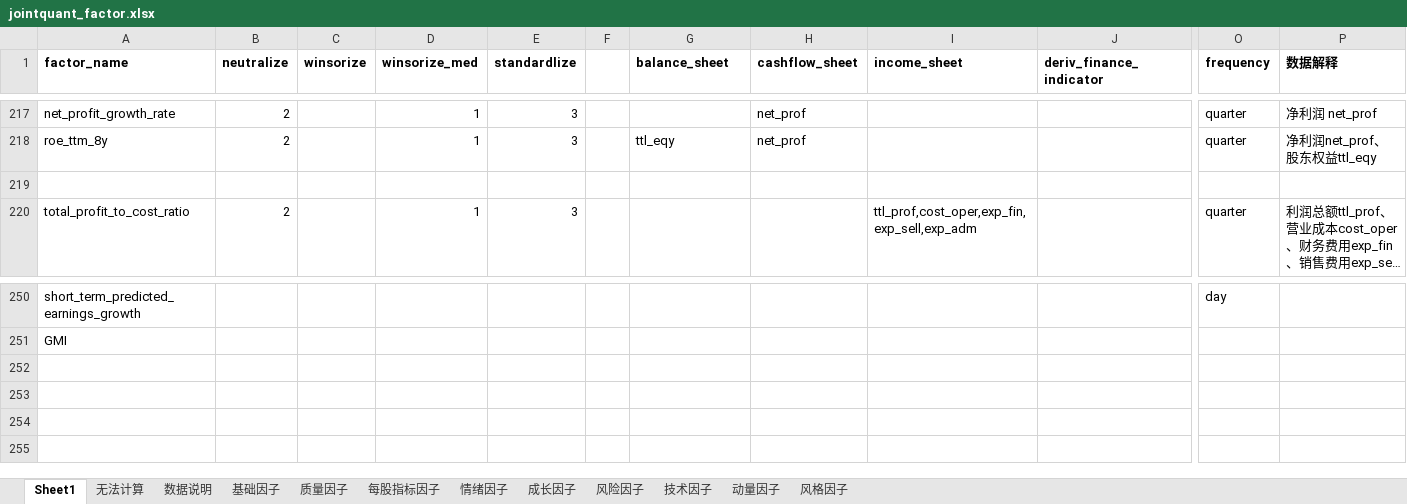
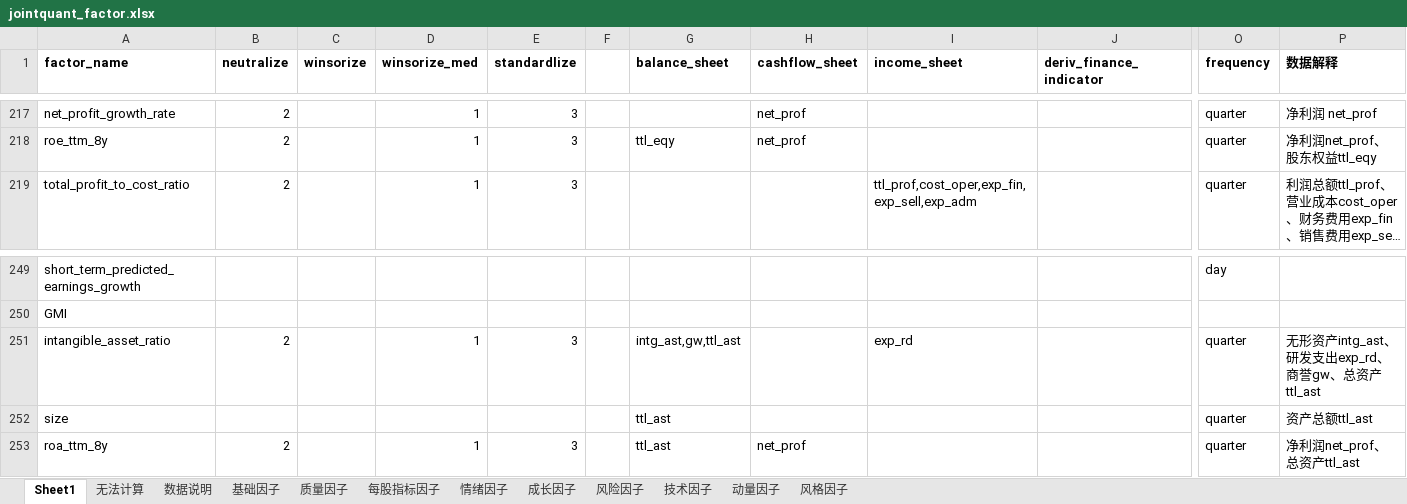
Before and after one commit to jsyzc2019/Quant_Share, an Excel workbook: Euclid_work/Quant_Share/dev_files/jointquant_factor.xlsx, sheet Sheet1, drawn as a sheet; only a part is shown, gaps mark what is left out; long unchanged cells end in …; values as stored, in another font and other column widths than the file's, no borders; removed rows and columns are numbered as before the commit, all else as after; rows hold the shown columns only; the diff names each change by its address in the sheet, - before the commit and + after, or states it on an @@ line.

```diff
--- a/Euclid_work/Quant_Share/dev_files/jointquant_factor.xlsx (sheet Sheet1)
+++ b/Euclid_work/Quant_Share/dev_files/jointquant_factor.xlsx (sheet Sheet1)
-row 219: (empty)
+row 251: intangible_asset_ratio | 2 |  | 1 | 3 |  | intg_ast,gw,ttl_ast |  | exp_rd |  | quarter | 无形资产intg_ast、研发支出exp_rd、商誉gw、总资产ttl_ast
+row 252: size |  |  |  |  |  | ttl_ast |  |  |  | quarter | 资产总额ttl_ast
+row 253: roa_ttm_8y | 2 |  | 1 | 3 |  | ttl_ast | net_prof |  |  | quarter | 净利润net_prof、总资产ttl_ast
```
Also changed, not shown: 9 other files.
